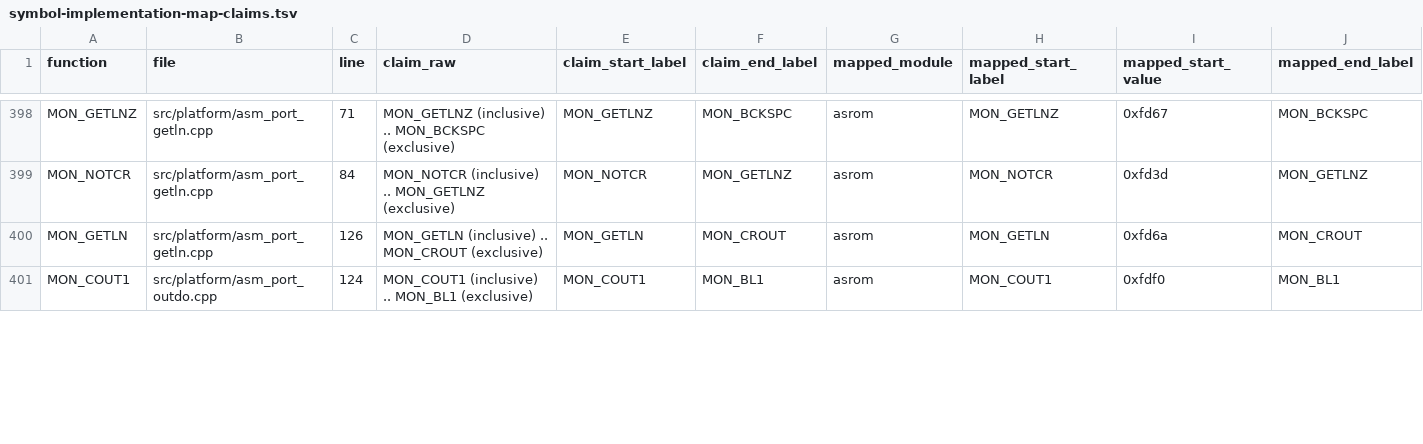
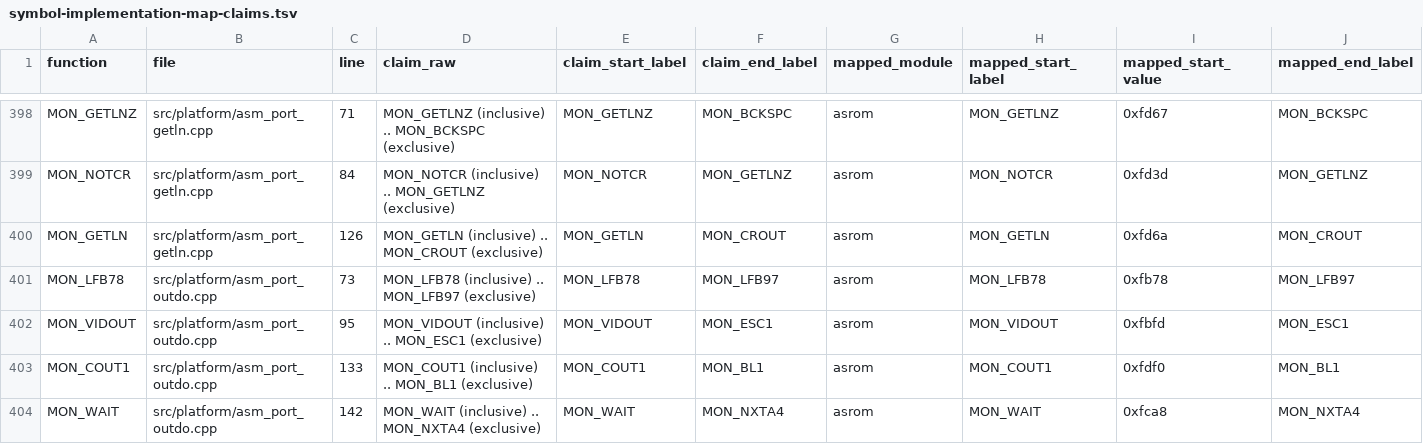
Before and after one commit to khmseu/ApplesoftNG, a TSV file: docs/symbol-implementation-map-claims.tsv, drawn as a sheet; only a part is shown, gaps mark what is left out; addresses are those after the commit; rows hold the shown columns only; the diff covers the shown part only; the diff names each change by its address in the sheet, - before the commit and + after, or states it on an @@ line.

Commit message:
chore(platform): claim monitor output helper ranges

```diff
--- a/docs/symbol-implementation-map-claims.tsv
+++ b/docs/symbol-implementation-map-claims.tsv
+row 401: MON_LFB78 | src/platform/asm_port_outdo.cpp | 73 | MON_LFB78 (inclusive) .. MON_LFB97 (exclusive) | MON_LFB78 | MON_LFB97 | asrom | MON_LFB78 | 0xfb78 | MON_LFB97
+row 402: MON_VIDOUT | src/platform/asm_port_outdo.cpp | 95 | MON_VIDOUT (inclusive) .. MON_ESC1 (exclusive) | MON_VIDOUT | MON_ESC1 | asrom | MON_VIDOUT | 0xfbfd | MON_ESC1
-C403 (line): 124
+C403 (line): 133
+row 404: MON_WAIT | src/platform/asm_port_outdo.cpp | 142 | MON_WAIT (inclusive) .. MON_NXTA4 (exclusive) | MON_WAIT | MON_NXTA4 | asrom | MON_WAIT | 0xfca8 | MON_NXTA4
```
Also changed, not shown: 3 removed rows and 4 edited cells elsewhere in this file, docs/symbol-implementation-map.tsv, 2 other files.
